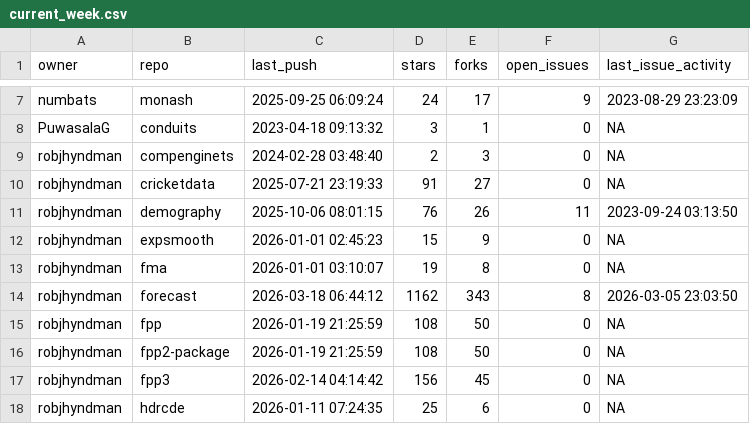
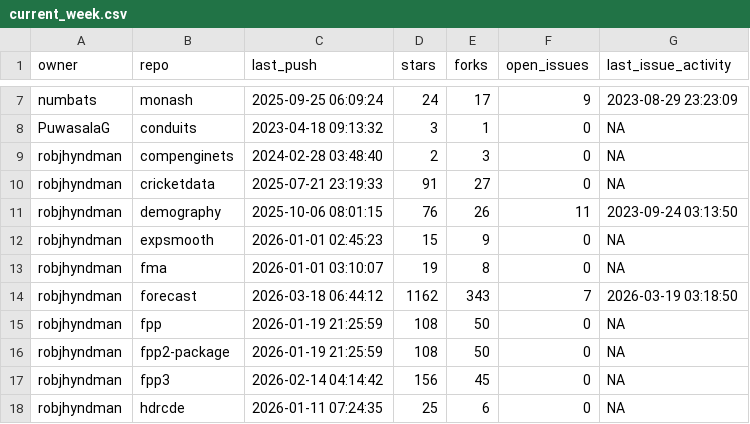
Before and after one commit to robjhyndman/gh-dashboard, a CSV file: current_week.csv, drawn as a sheet; only a part is shown, gaps mark what is left out.

```diff
--- a/current_week.csv
+++ b/current_week.csv
@@ -13,3 +13,3 @@
 "robjhyndman","fma",2026-01-01 03:10:07,19,8,0,NA
-"robjhyndman","forecast",2026-03-18 06:44:12,1162,343,8,2026-03-05 23:03:50
+"robjhyndman","forecast",2026-03-18 06:44:12,1162,343,7,2026-03-19 03:18:50
 "robjhyndman","fpp",2026-01-19 21:25:59,108,50,0,NA
```
Also changed, not shown: cran_status.csv, last_week.csv.
